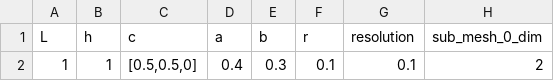
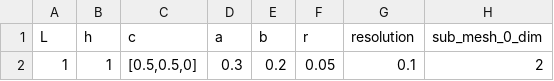
Before and after one commit to Michele-s-team/finite_elements, a CSV file: generate_mesh/2d/square/ellipse_circle/mesh_parameters.csv, drawn as a sheet; only a part is shown; the diff names each change by its address in the sheet, - before the commit and + after, or states it on an @@ line.

```diff
--- a/generate_mesh/2d/square/ellipse_circle/mesh_parameters.csv
+++ b/generate_mesh/2d/square/ellipse_circle/mesh_parameters.csv
-D2 (a): 0.4
+D2 (a): 0.3
-E2 (b): 0.3
+E2 (b): 0.2
-F2 (r): 0.1
+F2 (r): 0.05
```
Also changed, not shown: 2 other files.
